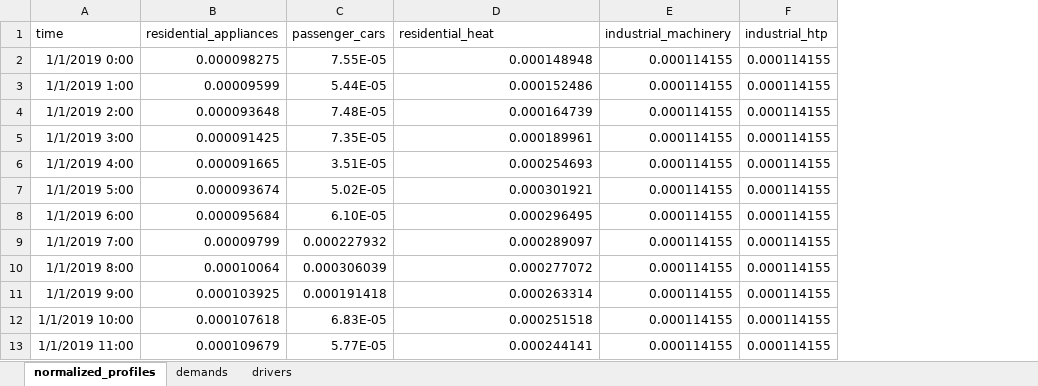
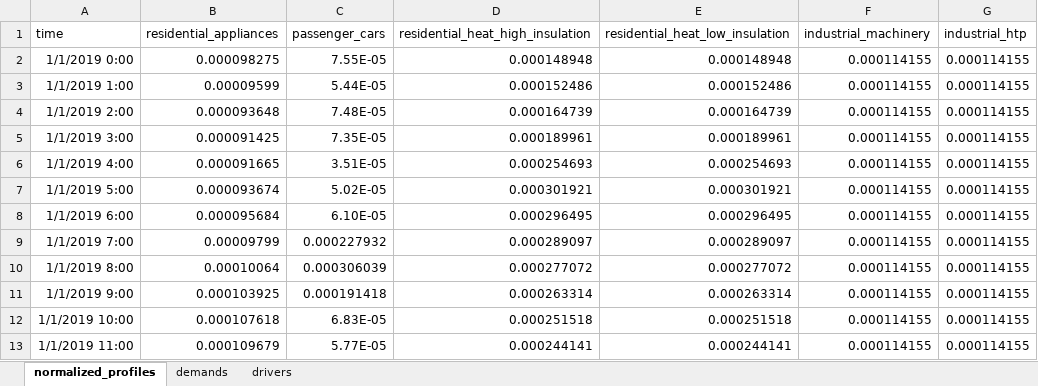
Before and after one commit to annacerato88/Modelling_for_transitions_Group, an Excel workbook: Group Assignment MfT/input_databases/default/demand.xlsx, sheet normalized_profiles, drawn as a sheet; only a part is shown; values as stored, in another font and other column widths than the file's, no borders; the diff names each change by its address in the sheet, - before the commit and + after, or states it on an @@ line.

```diff
--- a/Group Assignment MfT/input_databases/default/demand.xlsx (sheet normalized_profiles)
+++ b/Group Assignment MfT/input_databases/default/demand.xlsx (sheet normalized_profiles)
+column E (residential_heat_low_insulation), rows 2-13: 0.000148948 | 0.000152486 | 0.000164739 | 0.000189961 | 0.000254693 | 0.000301921 | 0.000296495 | 0.000289097 | 0.000277072 | 0.000263314 | 0.000251518 | 0.000244141
-D1: residential_heat
+D1: residential_heat_high_insulation
```
Also changed, not shown: sheet demands, Group Assignment MfT/input_databases/default/technologies.xlsx, 10 other files.
